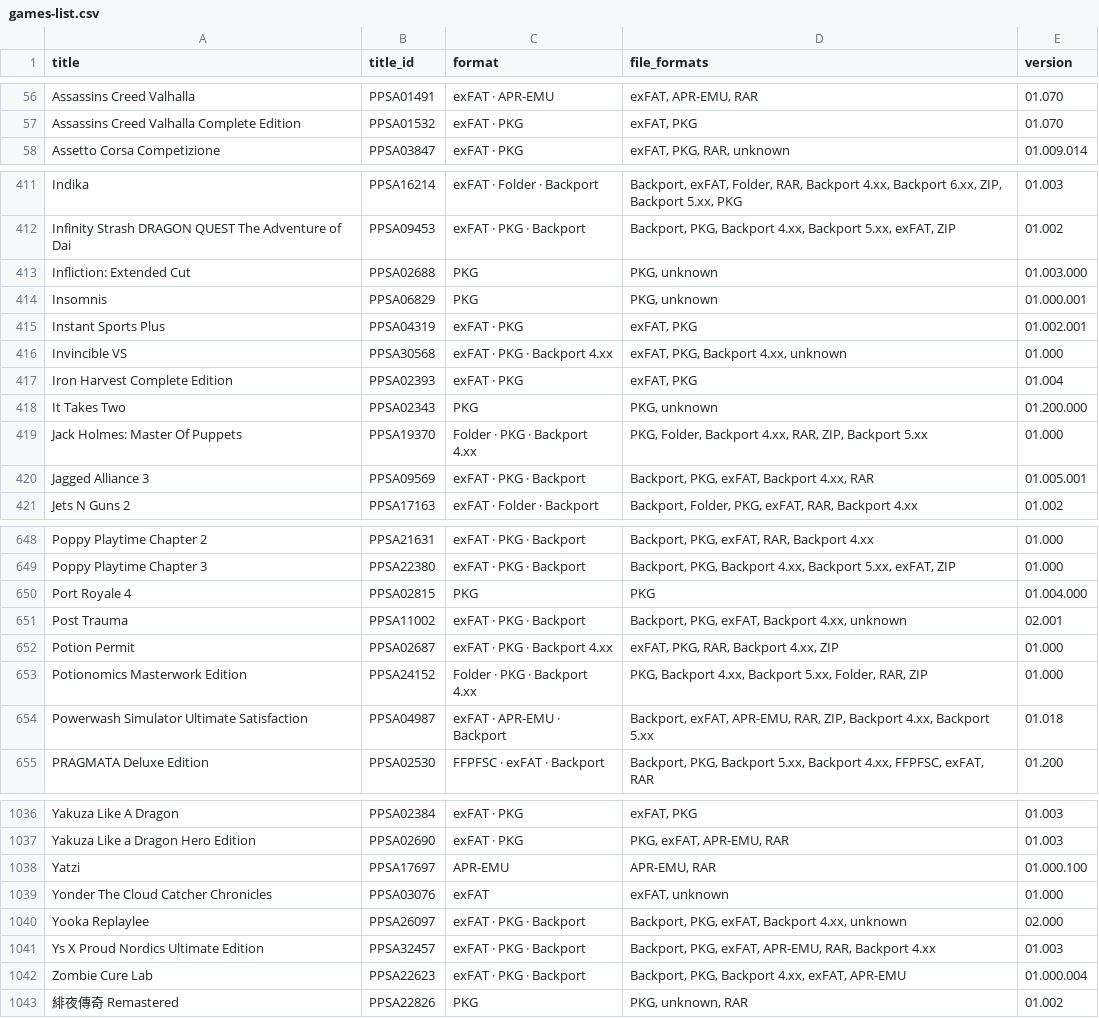
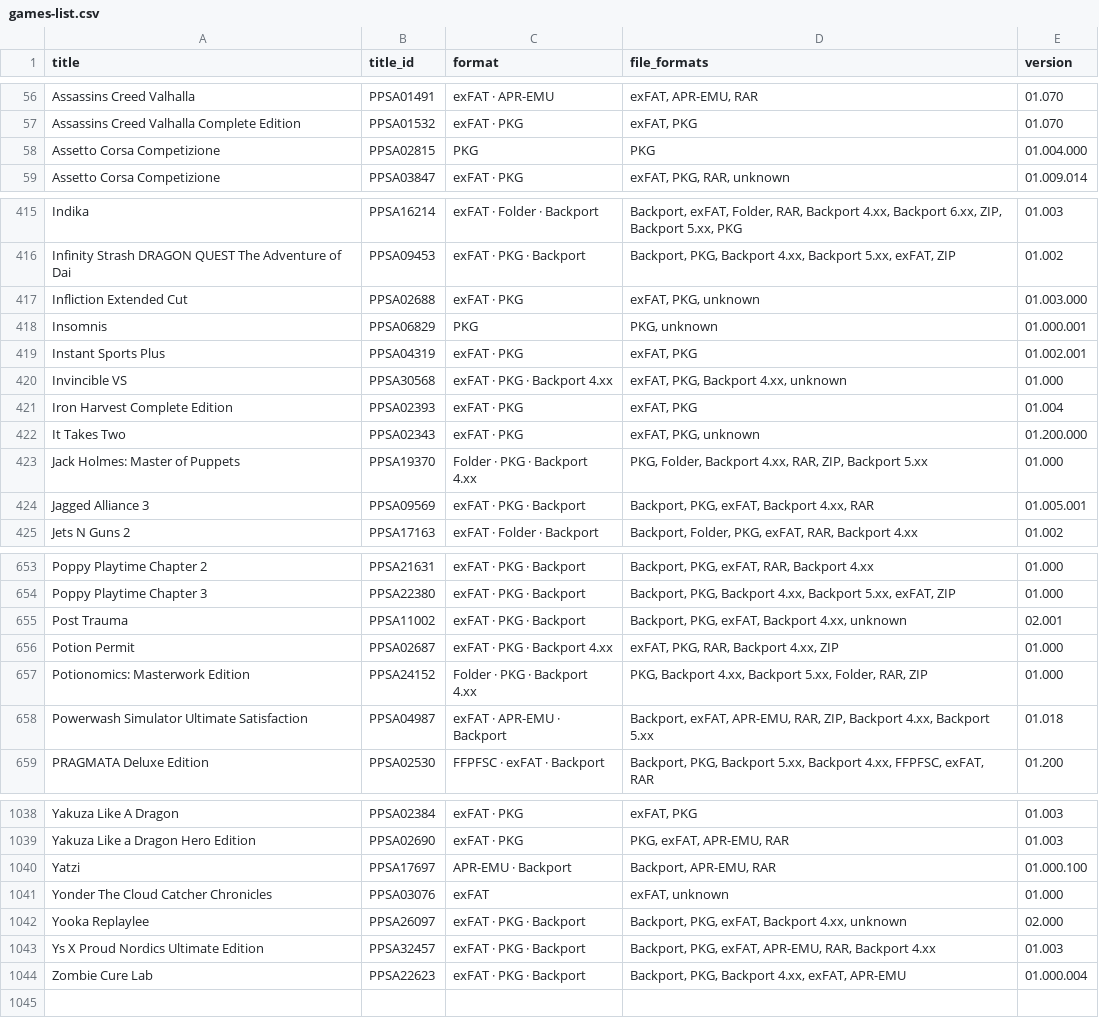
Before and after one commit to Jamzi94/catalog-V2, a CSV file: games-list.csv, drawn as a sheet; only a part is shown, gaps mark what is left out; the diff covers the shown part only.

```diff
--- a/games-list.csv
+++ b/games-list.csv
@@ -57,2 +57,3 @@ Assassins Creed Valhalla,PPSA01491,exFAT · APR-EMU,"exFAT, APR-EMU, RAR",01.070
 Assassins Creed Valhalla Complete Edition,PPSA01532,exFAT · PKG,"exFAT, PKG",01.070
+Assetto Corsa Competizione,PPSA02815,PKG,PKG,01.004.000
 Assetto Corsa Competizione,PPSA03847,exFAT · PKG,"exFAT, PKG, RAR, unknown",01.009.014
@@ -412,3 +416,3 @@ Indika,PPSA16214,exFAT · Folder · Backport,"Backport, exFAT, Folder, RAR, Back
 Infinity Strash DRAGON QUEST The Adventure of Dai,PPSA09453,exFAT · PKG · Backport,"Backport, PKG, Backport 4.xx, Backport 5.xx, exFAT, ZIP",01.002
-Infliction: Extended Cut,PPSA02688,PKG,"PKG, unknown",01.003.000
+Infliction Extended Cut,PPSA02688,exFAT · PKG,"exFAT, PKG, unknown",01.003.000
 Insomnis,PPSA06829,PKG,"PKG, unknown",01.000.001
@@ -417,4 +421,4 @@ Invincible VS,PPSA30568,exFAT · PKG · Backport 4.xx,"exFAT, PKG, Backport 4.xx
 Iron Harvest Complete Edition,PPSA02393,exFAT · PKG,"exFAT, PKG",01.004
-It Takes Two,PPSA02343,PKG,"PKG, unknown",01.200.000
-Jack Holmes: Master Of Puppets,PPSA19370,Folder · PKG · Backport 4.xx,"PKG, Folder, Backport 4.xx, RAR, ZIP, Backport 5.xx",01.000
+It Takes Two,PPSA02343,exFAT · PKG,"exFAT, PKG, unknown",01.200.000
+Jack Holmes: Master of Puppets,PPSA19370,Folder · PKG · Backport 4.xx,"PKG, Folder, Backport 4.xx, RAR, ZIP, Backport 5.xx",01.000
 Jagged Alliance 3,PPSA09569,exFAT · PKG · Backport,"Backport, PKG, exFAT, Backport 4.xx, RAR",01.005.001
@@ -649,6 +654,5 @@ Poppy Playtime Chapter 2,PPSA21631,exFAT · PKG · Backport,"Backport, PKG, exFA
 Poppy Playtime Chapter 3,PPSA22380,exFAT · PKG · Backport,"Backport, PKG, Backport 4.xx, Backport 5.xx, exFAT, ZIP",01.000
-Port Royale 4,PPSA02815,PKG,PKG,01.004.000
 Post Trauma,PPSA11002,exFAT · PKG · Backport,"Backport, PKG, exFAT, Backport 4.xx, unknown",02.001
 Potion Permit,PPSA02687,exFAT · PKG · Backport 4.xx,"exFAT, PKG, RAR, Backport 4.xx, ZIP",01.000
-Potionomics Masterwork Edition,PPSA24152,Folder · PKG · Backport 4.xx,"PKG, Backport 4.xx, Backport 5.xx, Folder, RAR, ZIP",01.000
+Potionomics: Masterwork Edition,PPSA24152,Folder · PKG · Backport 4.xx,"PKG, Backport 4.xx, Backport 5.xx, Folder, RAR, ZIP",01.000
 Powerwash Simulator Ultimate Satisfaction,PPSA04987,exFAT · APR-EMU · Backport,"Backport, exFAT, APR-EMU, RAR, ZIP, Backport 4.xx, Backport 5.xx",01.018
@@ -1037,3 +1039,3 @@ Yakuza Like A Dragon,PPSA02384,exFAT · PKG,"exFAT, PKG",01.003
 Yakuza Like a Dragon Hero Edition,PPSA02690,exFAT · PKG,"PKG, exFAT, APR-EMU, RAR",01.003
-Yatzi,PPSA17697,APR-EMU,"APR-EMU, RAR",01.000.100
+Yatzi,PPSA17697,APR-EMU · Backport,"Backport, APR-EMU, RAR",01.000.100
 Yonder The Cloud Catcher Chronicles,PPSA03076,exFAT,"exFAT, unknown",01.000
@@ -1042,2 +1044 @@ Ys X Proud Nordics Ultimate Edition,PPSA32457,exFAT · PKG · Backport,"Backport
 Zombie Cure Lab,PPSA22623,exFAT · PKG · Backport,"Backport, PKG, Backport 4.xx, exFAT, APR-EMU",01.000.004
-緋夜傳奇 Remastered,PPSA22826,PKG,"PKG, unknown, RAR",01.002
```
Also changed, not shown: 11 added rows, 9 removed rows, 1 moved row and 21 edited cells elsewhere in this file, 7 other files.
